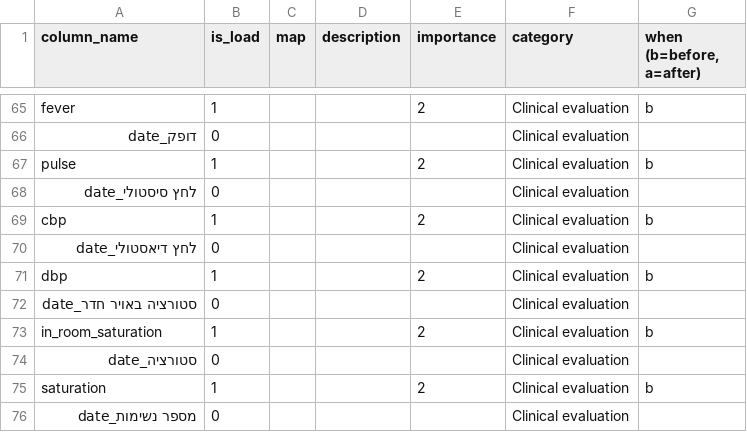
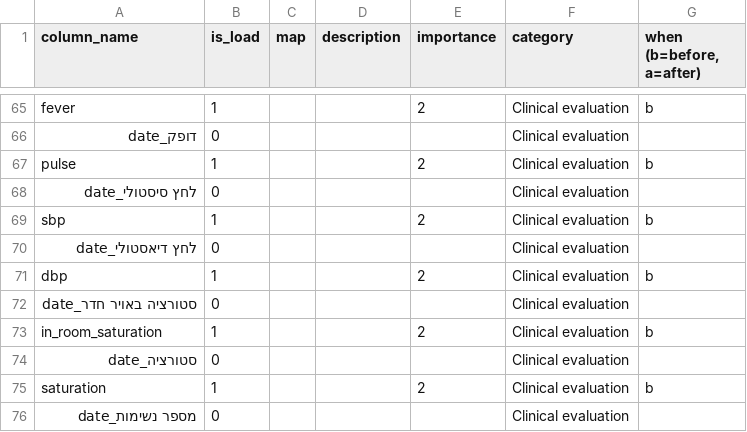
Before and after one commit to talionet/Shiba-Hackathon, a CSV file: docs/ER/meta_data.csv, drawn as a sheet; only a part is shown, gaps mark what is left out.

Commit message:
Fix typo

```diff
--- a/docs/ER/meta_data.csv
+++ b/docs/ER/meta_data.csv
@@ -68,3 +68,3 @@ pulse,1,,,2,Clinical evaluation,b,,,,,,,,,,,,,,,,,,,,,,,,,,,,,,,,,,,,,,,,,,,,,,,
 לחץ סיסטולי_date,0,,,,Clinical evaluation,,,,,,,,,,,,,,,,,,,,,,,,,,,,,,,,,,,,,,,,,,,,,,,,,,,,,,,,,,,,,,,,,,,,,,,,,,,,,,,,,,,,,,,,,,,,,,,,,,,,,,,,,,,,,,,,,,,,,,,,,,,,,,,,,,,,,,,,,,,,,,,,,,,,,,,,,,,,,,,,,,,,,
-cbp,1,,,2,Clinical evaluation,b,,,,,,,,,,,,,,,,,,,,,,,,,,,,,,,,,,,,,,,,,,,,,,,,,,,,,,,,,,,,,,,,,,,,,,,,,,,,,,,,,,,,,,,,,,,,,,,,,,,,,,,,,,,,,,,,,,,,,,,,,,,,,,,,,,,,,,,,,,,,,,,,,,,,,,,,,,,,,,,,,,,,
+sbp,1,,,2,Clinical evaluation,b,,,,,,,,,,,,,,,,,,,,,,,,,,,,,,,,,,,,,,,,,,,,,,,,,,,,,,,,,,,,,,,,,,,,,,,,,,,,,,,,,,,,,,,,,,,,,,,,,,,,,,,,,,,,,,,,,,,,,,,,,,,,,,,,,,,,,,,,,,,,,,,,,,,,,,,,,,,,,,,,,,,,
 לחץ דיאסטולי_date,0,,,,Clinical evaluation,,,,,,,,,,,,,,,,,,,,,,,,,,,,,,,,,,,,,,,,,,,,,,,,,,,,,,,,,,,,,,,,,,,,,,,,,,,,,,,,,,,,,,,,,,,,,,,,,,,,,,,,,,,,,,,,,,,,,,,,,,,,,,,,,,,,,,,,,,,,,,,,,,,,,,,,,,,,,,,,,,,,,
```
